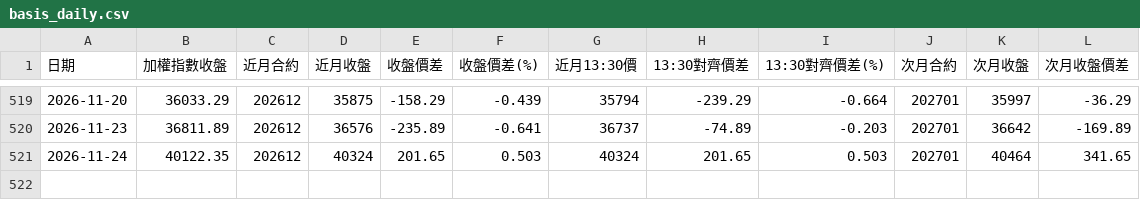
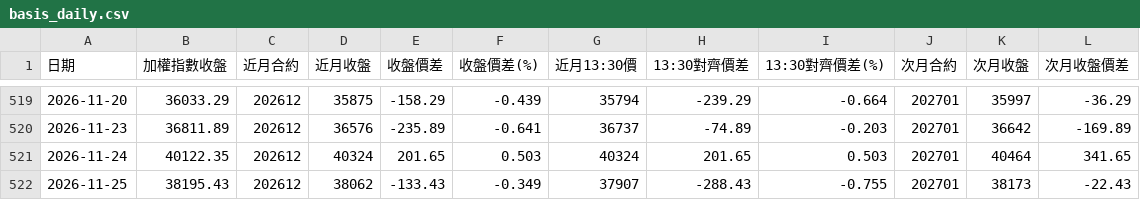
Before and after one commit to optoptoptopt/taiwan-futures-daily, a CSV file: data/basis_daily.csv, drawn as a sheet; only a part is shown, gaps mark what is left out; the diff names each change by its address in the sheet, - before the commit and + after, or states it on an @@ line.

```diff
--- a/data/basis_daily.csv
+++ b/data/basis_daily.csv
+row 522: 2026-11-25 | 38195.43 | 202612 | 38062 | -133.43 | -0.349 | 37907 | -288.43 | -0.755 | 202701 | 38173 | -22.43
```
Also changed, not shown: data/chips_daily.csv.
